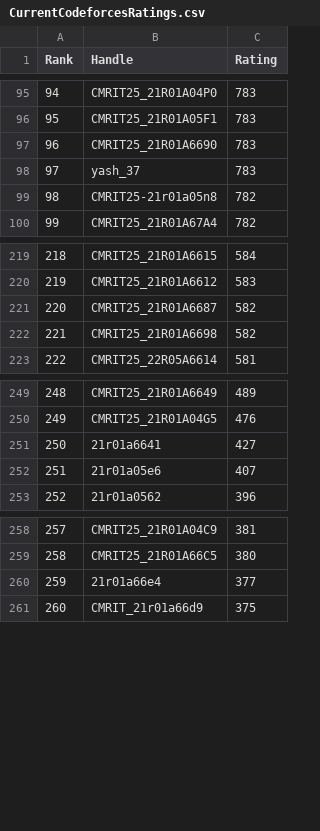
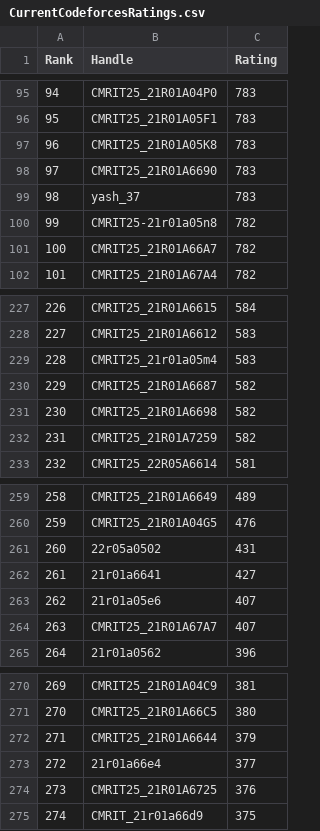
Before and after one commit to dog-broad/CodeforcesRankingGUI, a CSV file: Leaderboards/CurrentCodeforcesRatings.csv, drawn as a sheet; only a part is shown, gaps mark what is left out; addresses are those after the commit; the diff covers the shown part only; the diff names each change by its address in the sheet, - before the commit and + after, or states it on an @@ line.

```diff
--- a/Leaderboards/CurrentCodeforcesRatings.csv
+++ b/Leaderboards/CurrentCodeforcesRatings.csv
+row 97: 96 | CMRIT25_21R01A05K8 | 783
@@ column A (Rank) renumbered from row 98 down @@
+row 101: 100 | CMRIT25_21R01A66A7 | 782
+row 229: 228 | CMRIT25_21r01a05m4 | 583
+row 232: 231 | CMRIT25_21R01A7259 | 582
+row 261: 260 | 22r05a0502 | 431
+row 264: 263 | CMRIT25_21R01A67A7 | 407
+row 272: 271 | CMRIT25_21R01A6644 | 379
+row 274: 273 | CMRIT25_21R01A6725 | 376
```
Also changed, not shown: 11 added rows elsewhere in this file.
